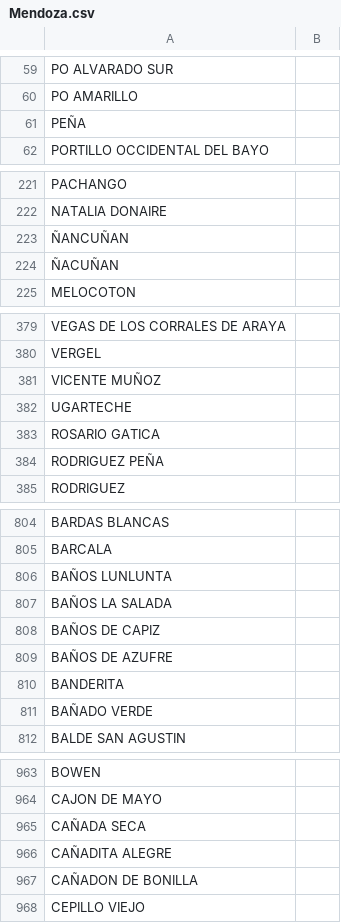
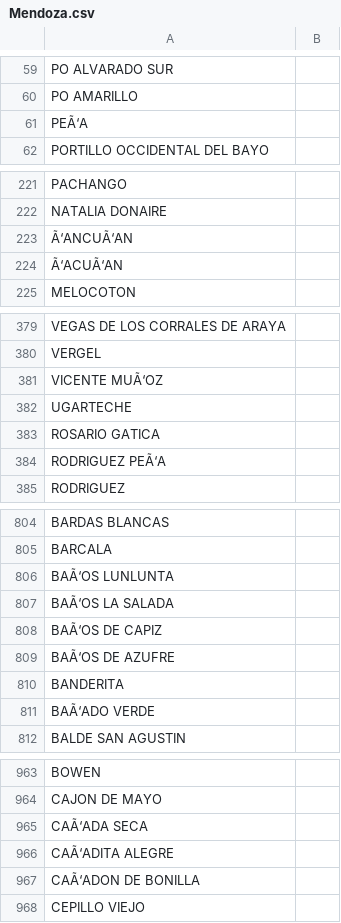
Before and after one commit to costadonifabricio/Trabajo_Pr-ctico_N2, a CSV file: provincias/Mendoza.csv, drawn as a sheet; only a part is shown, gaps mark what is left out; the diff covers the shown part only; the diff names each change by its address in the sheet, - before the commit and + after, or states it on an @@ line.

```diff
--- a/provincias/Mendoza.csv
+++ b/provincias/Mendoza.csv
-A61: PEÑA
+A61: PEÃ‘A
-A223: ÑANCUÑAN
+A223: Ã‘ANCUÃ‘AN
-A224: ÑACUÑAN
+A224: Ã‘ACUÃ‘AN
-A381: VICENTE MUÑOZ
+A381: VICENTE MUÃ‘OZ
-A384: RODRIGUEZ PEÑA
+A384: RODRIGUEZ PEÃ‘A
-A806: BAÑOS LUNLUNTA
+A806: BAÃ‘OS LUNLUNTA
-A807: BAÑOS LA SALADA
+A807: BAÃ‘OS LA SALADA
-A808: BAÑOS DE CAPIZ
+A808: BAÃ‘OS DE CAPIZ
-A809: BAÑOS DE AZUFRE
+A809: BAÃ‘OS DE AZUFRE
-A811: BAÑADO VERDE
+A811: BAÃ‘ADO VERDE
-A965: CAÑADA SECA
+A965: CAÃ‘ADA SECA
-A966: CAÑADITA ALEGRE
+A966: CAÃ‘ADITA ALEGRE
-A967: CAÑADON DE BONILLA
+A967: CAÃ‘ADON DE BONILLA
```
Also changed, not shown: 35 edited cells elsewhere in this file, provincias/Catamarca.csv, provincias/Corrientes.csv, 22 other files.
